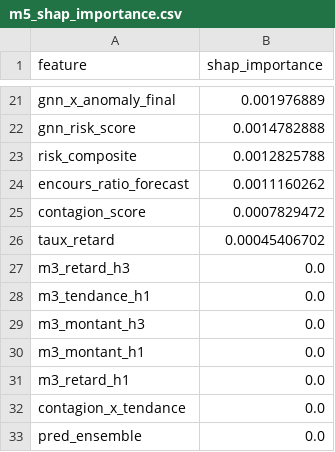
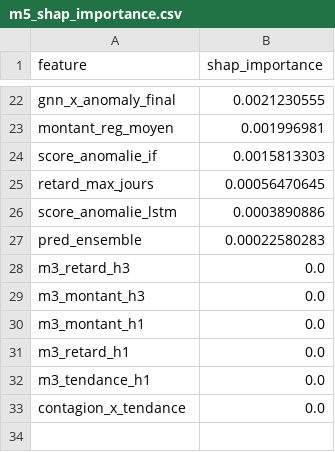
Before and after one commit to chaymaaa-bh/CreditMind, a CSV file: m5_shap_importance.csv, drawn as a sheet; only a part is shown, gaps mark what is left out; removed rows and columns are numbered as before the commit, all else as after; the diff covers the shown part only; the diff names each change by its address in the sheet, - before the commit and + after, or states it on an @@ line.

```diff
--- a/m5_shap_importance.csv
+++ b/m5_shap_importance.csv
-B22 (shap_importance): 0.001976889
+B22 (shap_importance): 0.0021230555
-row 22: gnn_risk_score | 0.0014782888
-row 23: risk_composite | 0.0012825788
-row 24: encours_ratio_forecast | 0.0011160262
-row 25: contagion_score | 0.0007829472
-row 26: taux_retard | 0.00045406702
+row 23: montant_reg_moyen | 0.001996981
+row 24: score_anomalie_if | 0.0015813303
+row 25: retard_max_jours | 0.00056470645
+row 26: score_anomalie_lstm | 0.0003890886
+row 27: pred_ensemble | 0.00022580283
@@ row 28 moved to row 32: m3_tendance_h1 @@
-row 33: pred_ensemble | 0.0
```
Also changed, not shown: 13 added rows, 12 removed rows and 7 edited cells elsewhere in this file, 5 other files.
